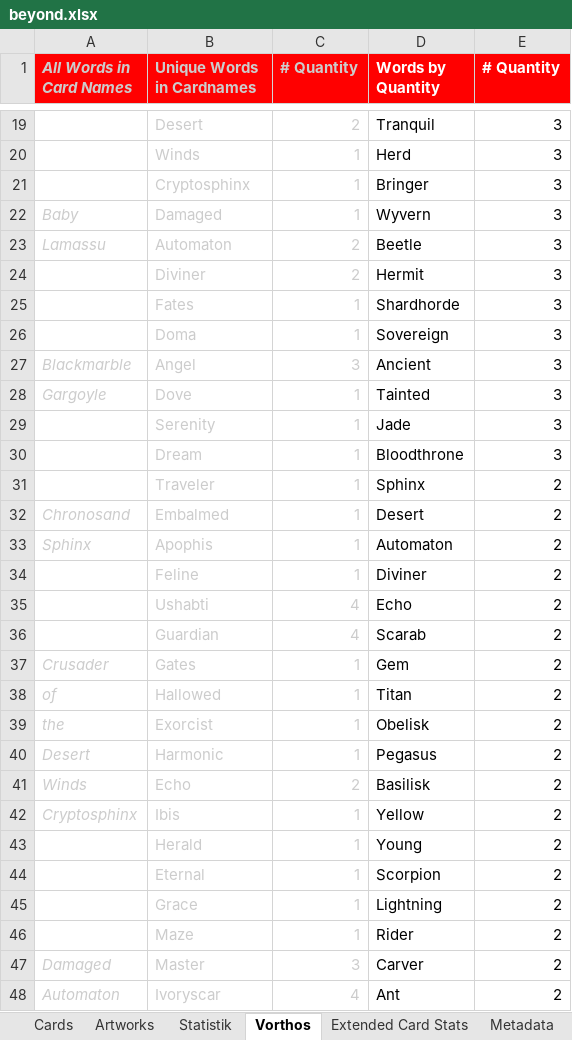
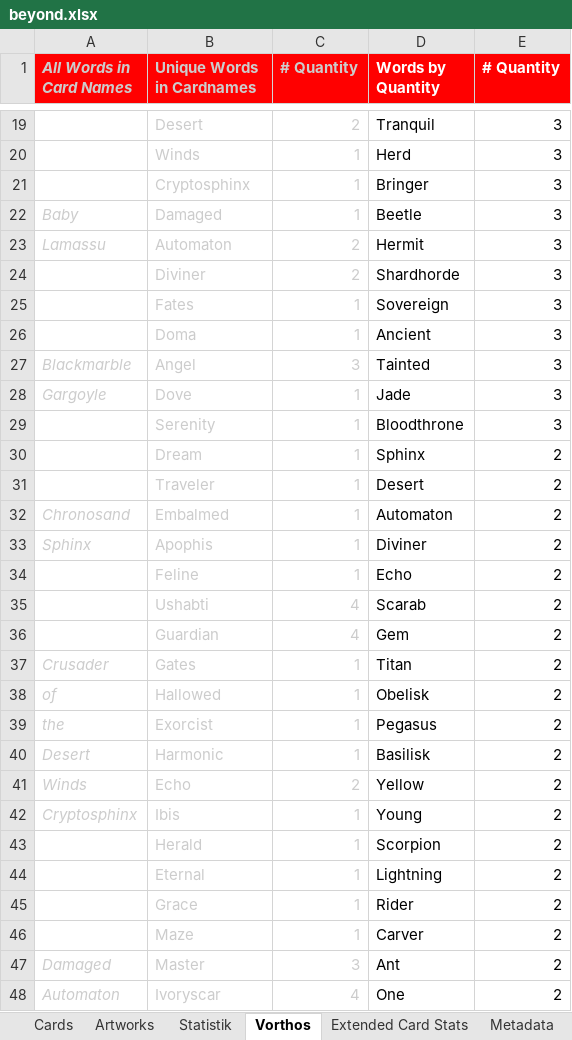
Before and after one commit to nonbiristudios/shardsofbeyond, an Excel workbook: workspace/card-data/beyond.xlsx, sheet Vorthos, drawn as a sheet; only a part is shown, gaps mark what is left out; values as stored, in another font and other column widths than the file's, no borders; charts and pictures not drawn; the diff covers the shown part only; the diff names each change by its address in the sheet, - before the commit and + after, or states it on an @@ line.

```diff
--- a/workspace/card-data/beyond.xlsx (sheet Vorthos)
+++ b/workspace/card-data/beyond.xlsx (sheet Vorthos)
-D22 (Words by Quantity): Wyvern
+D22 (Words by Quantity): Beetle
-D23 (Words by Quantity): Beetle
+D23 (Words by Quantity): Hermit
-D24 (Words by Quantity): Hermit
+D24 (Words by Quantity): Shardhorde
-D25 (Words by Quantity): Shardhorde
+D25 (Words by Quantity): Sovereign
-D26 (Words by Quantity): Sovereign
+D26 (Words by Quantity): Ancient
-D27 (Words by Quantity): Ancient
+D27 (Words by Quantity): Tainted
-D28 (Words by Quantity): Tainted
+D28 (Words by Quantity): Jade
-D29 (Words by Quantity): Jade
+D29 (Words by Quantity): Bloodthrone
-D30 (Words by Quantity): Bloodthrone
+D30 (Words by Quantity): Sphinx
-E30 (# Quantity): 3
+E30 (# Quantity): 2
-D31 (Words by Quantity): Sphinx
+D31 (Words by Quantity): Desert
-D32 (Words by Quantity): Desert
+D32 (Words by Quantity): Automaton
-D33 (Words by Quantity): Automaton
+D33 (Words by Quantity): Diviner
-D34 (Words by Quantity): Diviner
+D34 (Words by Quantity): Echo
-D35 (Words by Quantity): Echo
+D35 (Words by Quantity): Scarab
-D36 (Words by Quantity): Scarab
+D36 (Words by Quantity): Gem
-D37 (Words by Quantity): Gem
+D37 (Words by Quantity): Titan
-D38 (Words by Quantity): Titan
+D38 (Words by Quantity): Obelisk
-D39 (Words by Quantity): Obelisk
+D39 (Words by Quantity): Pegasus
-D40 (Words by Quantity): Pegasus
+D40 (Words by Quantity): Basilisk
-D41 (Words by Quantity): Basilisk
+D41 (Words by Quantity): Yellow
-D42 (Words by Quantity): Yellow
+D42 (Words by Quantity): Young
-D43 (Words by Quantity): Young
+D43 (Words by Quantity): Scorpion
-D44 (Words by Quantity): Scorpion
+D44 (Words by Quantity): Lightning
-D45 (Words by Quantity): Lightning
+D45 (Words by Quantity): Rider
-D46 (Words by Quantity): Rider
+D46 (Words by Quantity): Carver
-D47 (Words by Quantity): Carver
+D47 (Words by Quantity): Ant
-D48 (Words by Quantity): Ant
+D48 (Words by Quantity): One
```
Also changed, not shown: 1 added row, 1 removed row and 48 edited cells elsewhere in this sheet, sheet Cards, sheet Starter Decks, sheet Extended Card Stats, sheet Artworks, formulas that keep their value, charts or pictures, 5 other files.
